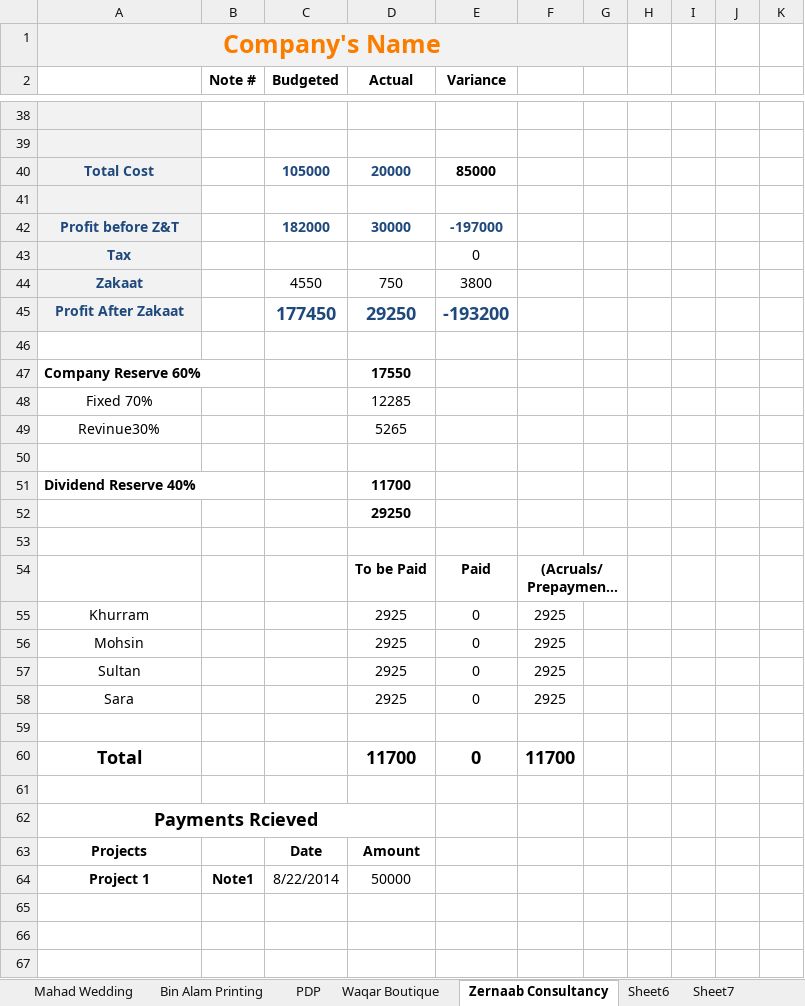
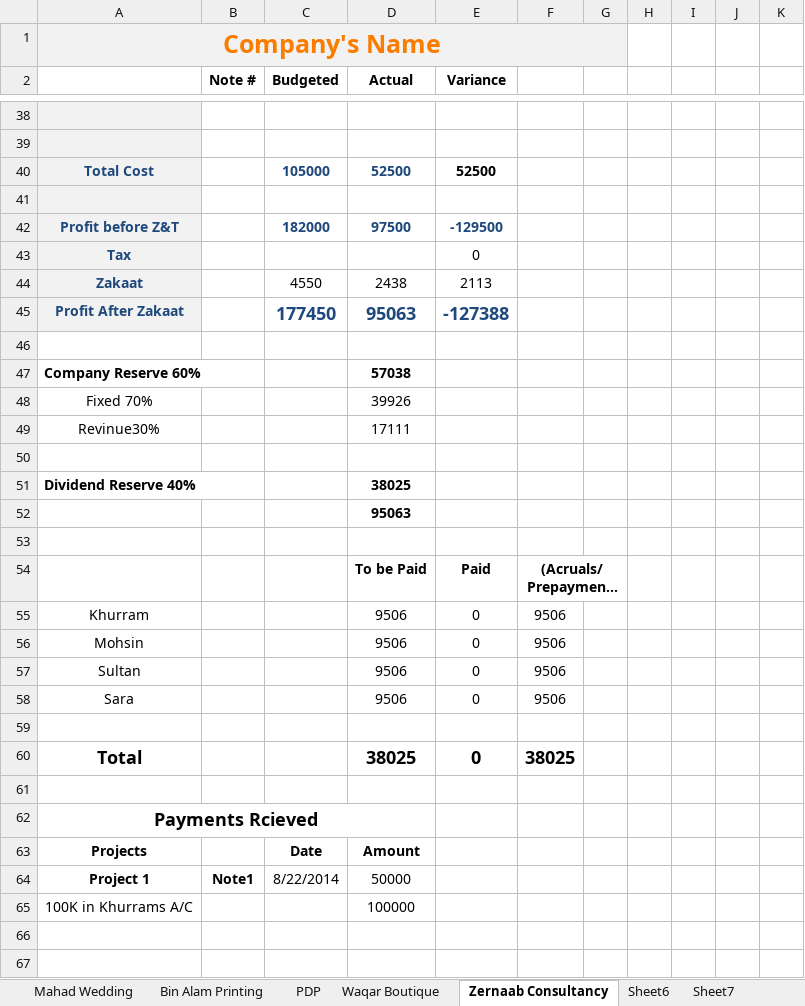
Before and after one commit to KSM-Photo/KSM, an Excel workbook: Financial Accounts/KSM Media Hut Financials.xlsx, sheet Zernaab Consultancy, drawn as a sheet; only a part is shown, gaps mark what is left out; the shorter side is filled out with more unchanged rows; long unchanged cells end in …; values as stored, in another font and other column widths than the file's, no borders; charts and pictures and conditional formats not drawn; the diff covers the shown part only; the diff names each change by its address in the sheet, - before the commit and + after, or states it on an @@ line.

Commit message:
Adjustment ok payment of 100K from Zernab & marketing (22500) and designing (10000) expenses. Changes in Khurram's bank balance after payment and expenses

```diff
--- a/Financial Accounts/KSM Media Hut Financials.xlsx (sheet Zernaab Consultancy)
+++ b/Financial Accounts/KSM Media Hut Financials.xlsx (sheet Zernaab Consultancy)
-D40 (Actual): 20000
+D40 (Actual): 52500
-E40 (Variance): 85000
+E40 (Variance): 52500
-D42 (Actual): 30000
+D42 (Actual): 97500
-E42 (Variance): -197000
+E42 (Variance): -129500
-D44 (Actual): 750
+D44 (Actual): 2438
-E44 (Variance): 3800
+E44 (Variance): 2113
-D45 (Actual): 29250
+D45 (Actual): 95063
-E45 (Variance): -193200
+E45 (Variance): -127388
-D47 (Actual): 17550
+D47 (Actual): 57038
-D48 (Actual): 12285
+D48 (Actual): 39926
-D49 (Actual): 5265
+D49 (Actual): 17111
-D51 (Actual): 11700
+D51 (Actual): 38025
-D52 (Actual): 29250
+D52 (Actual): 95063
-D55:D58 (Actual): 2925
+D55:D58 (Actual): 9506
-F55:F58: 2925
+F55:F58: 9506
-D60 (Actual): 11700
+D60 (Actual): 38025
-F60: 11700
+F60: 38025
+row 65: 100K in Khurrams A/C |  |  | 100000
```
Also changed, not shown: 2 added rows, 3 removed rows and 19 edited cells elsewhere in this sheet, sheet Aggregate, sheet Reserves.
